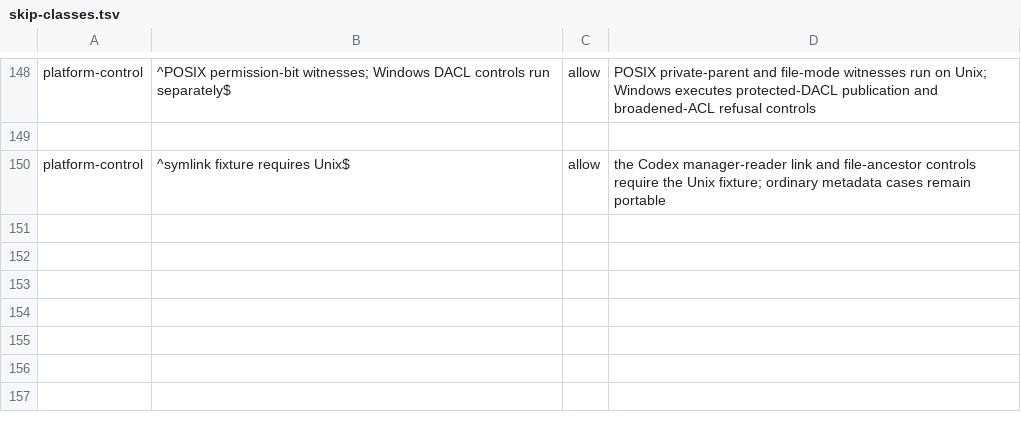
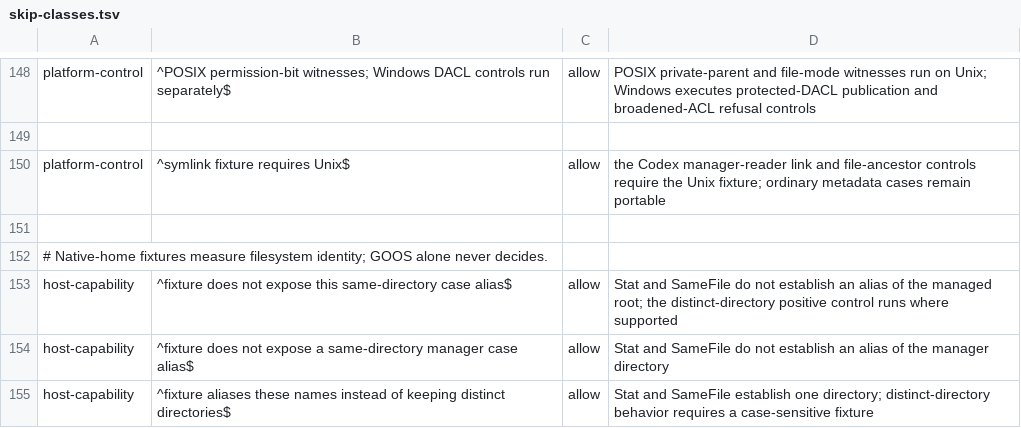
Before and after one commit to relux-works/curator, a TSV file: .github/ci/skip-classes.tsv, drawn as a sheet; only a part is shown, gaps mark what is left out.

```diff
--- a/.github/ci/skip-classes.tsv
+++ b/.github/ci/skip-classes.tsv
@@ -150 +150,6 @@ platform-control	^POSIX permission-bit witnesses; Windows DACL controls run sepa
 platform-control	^symlink fixture requires Unix$	allow	the Codex manager-reader link and file-ancestor controls require the Unix fixture; ordinary metadata cases remain portable
+
+# Native-home fixtures measure filesystem identity; GOOS alone never decides.
+host-capability	^fixture does not expose this same-directory case alias$	allow	Stat and SameFile do not establish an alias of the managed root; the distinct-directory positive control runs where supported
+host-capability	^fixture does not expose a same-directory manager case alias$	allow	Stat and SameFile do not establish an alias of the manager directory
+host-capability	^fixture aliases these names instead of keeping distinct directories$	allow	Stat and SameFile establish one directory; distinct-directory behavior requires a case-sensitive fixture
```
Also changed, not shown: .github/ci/platform-cases.tsv, 3 other files.
